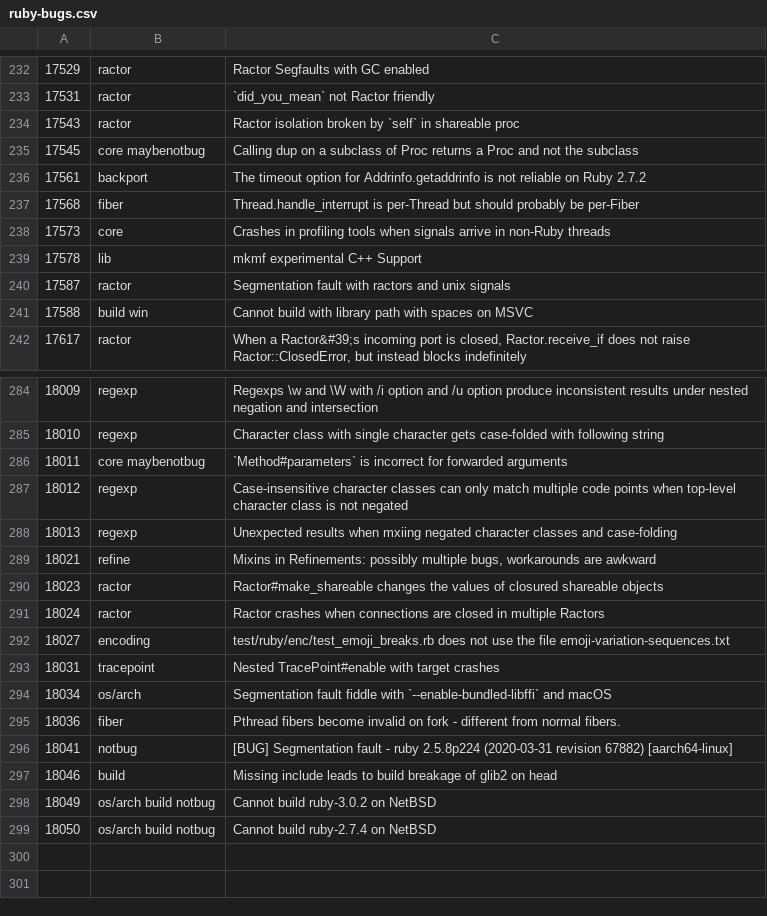
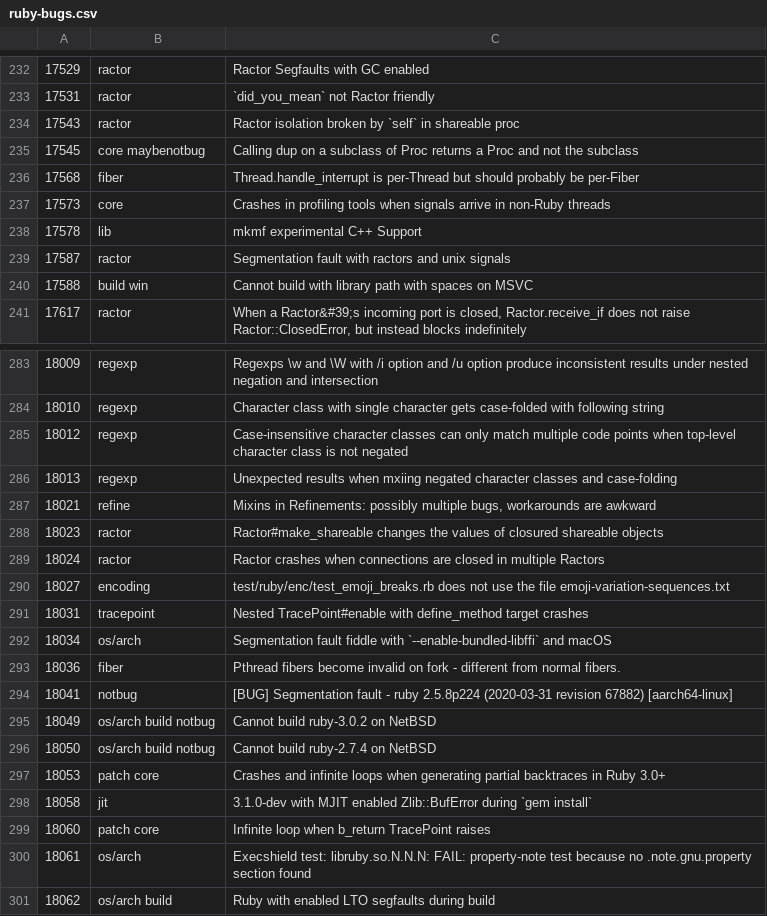
Before and after one commit to caddoSmith229/RB_tagged-bugs, a CSV file: ruby-bugs.csv, drawn as a sheet; only a part is shown, gaps mark what is left out.

Commit message:
Update ruby bugs

```diff
--- a/ruby-bugs.csv
+++ b/ruby-bugs.csv
@@ -235,3 +235,2 @@
 17545,core maybenotbug,Calling dup on a subclass of Proc returns a Proc and not the subclass
-17561,backport,The timeout option for Addrinfo.getaddrinfo is not reliable on Ruby 2.7.2
 17568,fiber,Thread.handle_interrupt is per-Thread but should probably be per-Fiber
@@ -285,3 +284,2 @@
 18010,regexp,Character class with single character gets case-folded with following string
-18011,core maybenotbug,`Method#parameters` is incorrect for forwarded arguments
 18012,regexp,Case-insensitive character classes can only match multiple code points when top-level character class is not negated
@@ -292,3 +290,3 @@
 18027,encoding,test/ruby/enc/test_emoji_breaks.rb does not use the file emoji-variation-sequences.txt
-18031,tracepoint,Nested TracePoint#enable with target crashes
+18031,tracepoint,Nested TracePoint#enable with define_method target crashes
 18034,os/arch,Segmentation fault fiddle with `--enable-bundled-libffi` and macOS
@@ -296,4 +294,8 @@
 18041,notbug,[BUG] Segmentation fault - ruby 2.5.8p224 (2020-03-31 revision 67882) [aarch64-linux]
-18046,build,Missing include leads to build breakage of glib2 on head
 18049,os/arch build notbug,Cannot build ruby-3.0.2 on NetBSD
 18050,os/arch build notbug,Cannot build ruby-2.7.4 on NetBSD
+18053,patch core,Crashes and infinite loops when generating partial backtraces in Ruby 3.0+
+18058,jit,3.1.0-dev with MJIT enabled Zlib::BufError during `gem install`
+18060,patch core,Infinite loop when b_return TracePoint raises
+18061,os/arch,Execshield test: libruby.so.N.N.N: FAIL: property-note test because no .note.gnu.property section found
+18062,os/arch build,Ruby with enabled LTO segfaults during build
```
